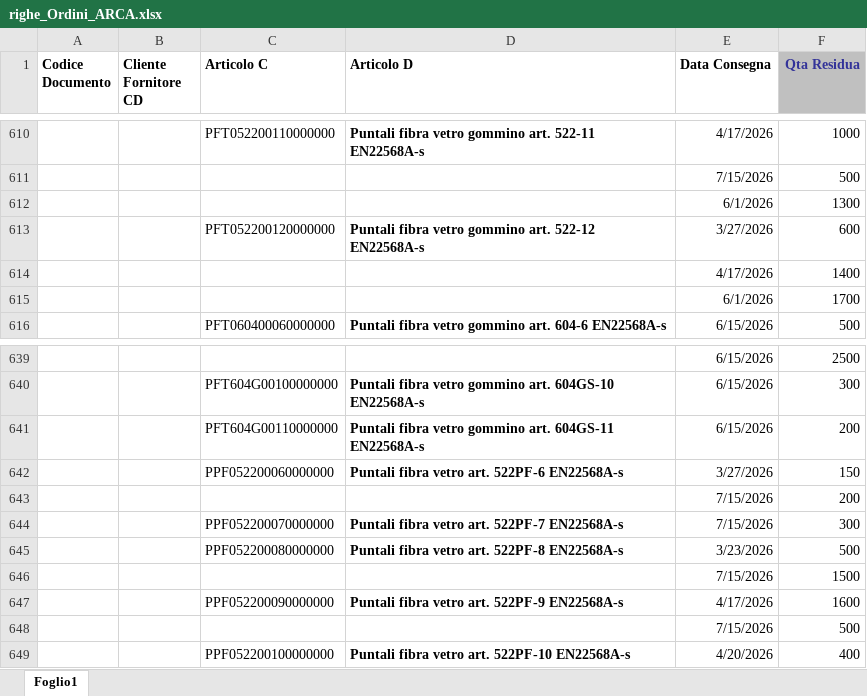
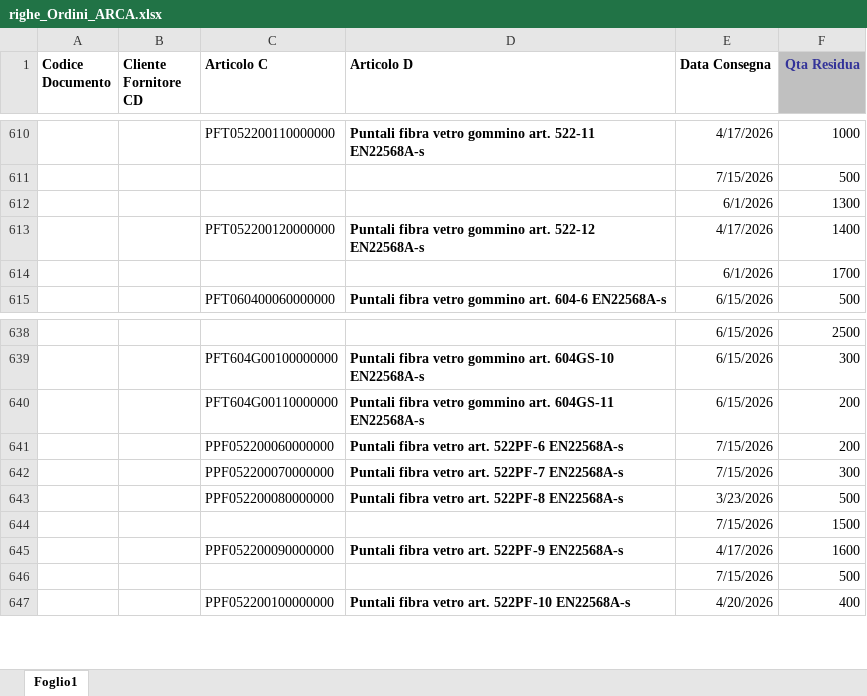
Before and after one commit to denis-safit/SAFiT, an Excel workbook: righe_Ordini_ARCA.xlsx, sheet Foglio1, drawn as a sheet; only a part is shown, gaps mark what is left out; values as stored, in another font and other column widths than the file's, no borders; removed rows and columns are numbered as before the commit, all else as after; the diff names each change by its address in the sheet, - before the commit and + after, or states it on an @@ line.

```diff
--- a/righe_Ordini_ARCA.xlsx (sheet Foglio1)
+++ b/righe_Ordini_ARCA.xlsx (sheet Foglio1)
-E613 (Data Consegna): 3/27/2026
+E613 (Data Consegna): 4/17/2026
-F613 (Qta Residua): 600
+F613 (Qta Residua): 1400
-row 614:  |  |  |  | 4/17/2026 | 1400
-E641 (Data Consegna): 3/27/2026
+E641 (Data Consegna): 7/15/2026
-F641 (Qta Residua): 150
+F641 (Qta Residua): 200
-row 643:  |  |  |  | 7/15/2026 | 200
```
Also changed, not shown: Avanzamento_access.xlsx, 2 other files.
